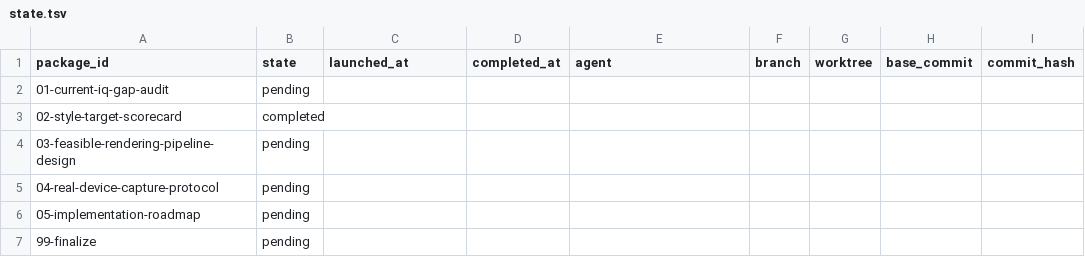
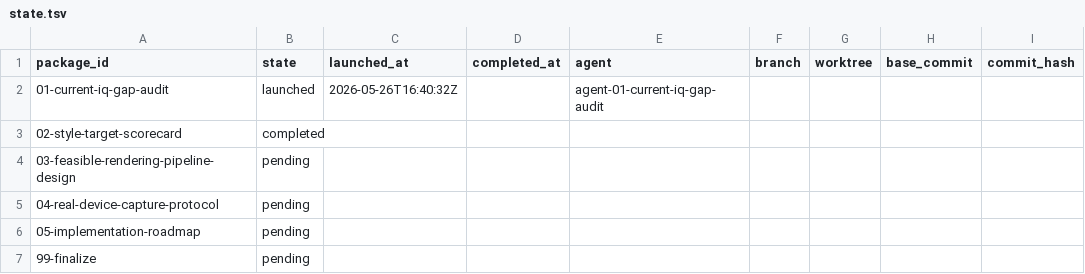
Before and after one commit to teotis/teotis-camera, a TSV file: docs/plans/humanistic-image-quality-tuning-orchestration/status/state.tsv, drawn as a sheet; only a part is shown; the diff names each change by its address in the sheet, - before the commit and + after, or states it on an @@ line.

```diff
--- a/docs/plans/humanistic-image-quality-tuning-orchestration/status/state.tsv
+++ b/docs/plans/humanistic-image-quality-tuning-orchestration/status/state.tsv
-B2 (state): pending
+B2 (state): launched
-C2 (launched_at): (empty)
+C2 (launched_at): 2026-05-26T16:40:32Z
-E2 (agent): (empty)
+E2 (agent): agent-01-current-iq-gap-audit
```
Also changed, not shown: docs/plans/vivo-x300-pixel-shutter-lifecycle-orchestration/status/state.tsv, 1 other file.
